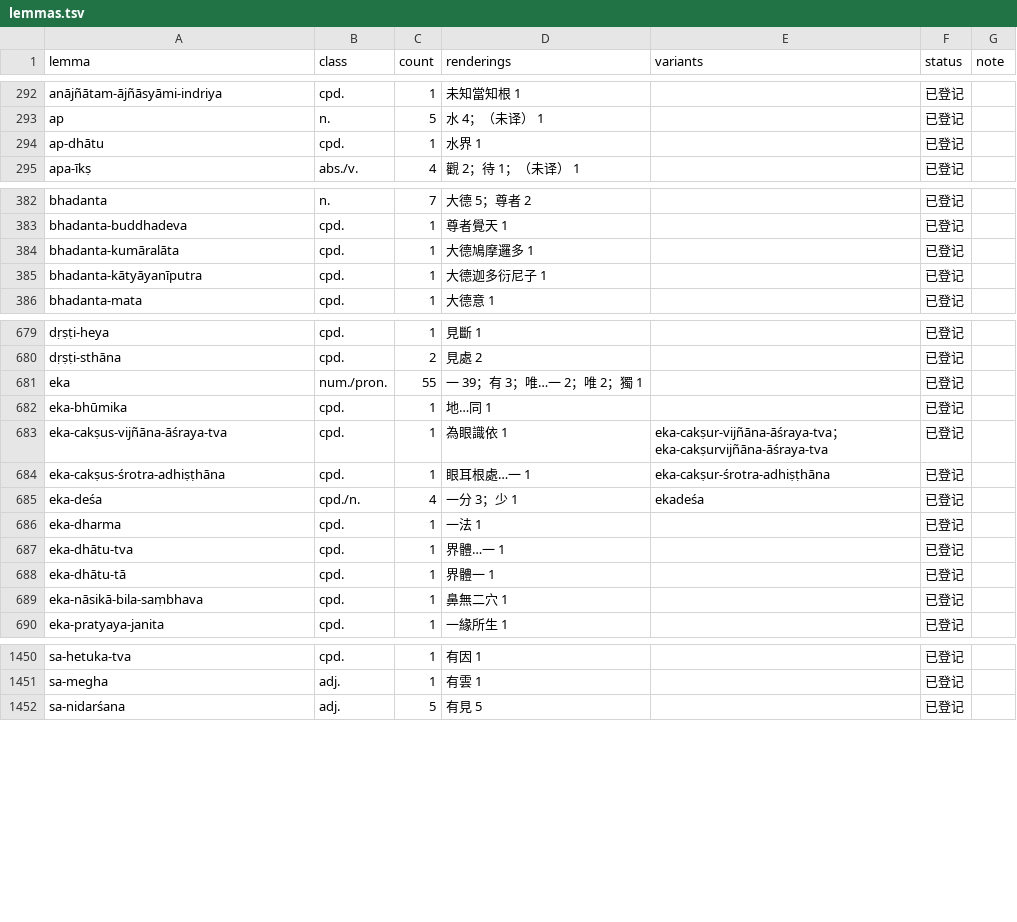
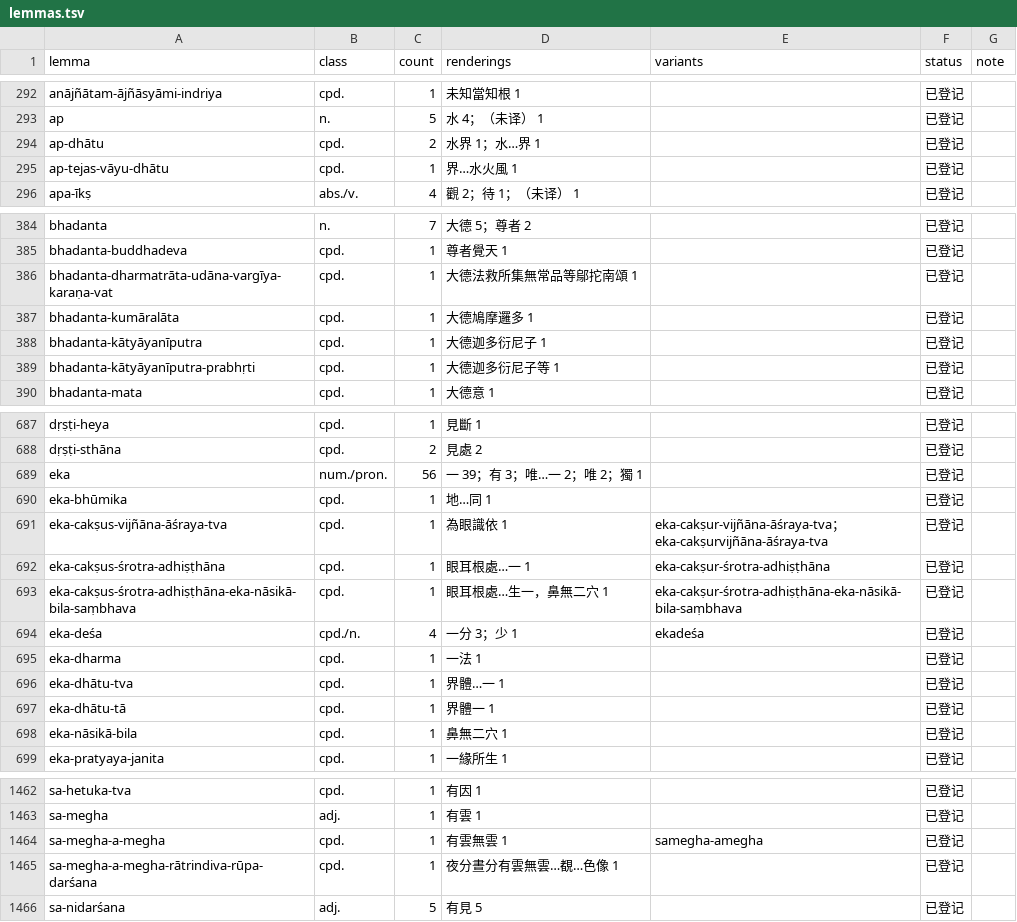
Before and after one commit to yuandengshi/xuanzang-glossary, a TSV file: _work/align/lemmas.tsv, drawn as a sheet; only a part is shown, gaps mark what is left out; the diff covers the shown part only.

```diff
--- a/_work/align/lemmas.tsv
+++ b/_work/align/lemmas.tsv
@@ -293,3 +293,4 @@ anājñātam-ājñāsyāmi-indriya	cpd.	1	未知當知根 1		已登记
 ap	n.	5	水 4；（未译） 1		已登记	
-ap-dhātu	cpd.	1	水界 1		已登记	
+ap-dhātu	cpd.	2	水界 1；水…界 1		已登记	
+ap-tejas-vāyu-dhātu	cpd.	1	界…水火風 1		已登记	
 apa-īkṣ	abs./v.	4	觀 2；待 1；（未译） 1		已登记	
@@ -383,4 +385,6 @@ bhadanta	n.	7	大德 5；尊者 2		已登记
 bhadanta-buddhadeva	cpd.	1	尊者覺天 1		已登记	
+bhadanta-dharmatrāta-udāna-vargīya-karaṇa-vat	cpd.	1	大德法救所集無常品等鄔拕南頌 1		已登记	
 bhadanta-kumāralāta	cpd.	1	大德鳩摩邏多 1		已登记	
 bhadanta-kātyāyanīputra	cpd.	1	大德迦多衍尼子 1		已登记	
+bhadanta-kātyāyanīputra-prabhṛti	cpd.	1	大德迦多衍尼子等 1		已登记	
 bhadanta-mata	cpd.	1	大德意 1		已登记	
@@ -680,3 +688,3 @@ dṛṣṭi-heya	cpd.	1	見斷 1		已登记
 dṛṣṭi-sthāna	cpd.	2	見處 2		已登记	
-eka	num./pron.	55	一 39；有 3；唯…一 2；唯 2；獨 1		已登记	
+eka	num./pron.	56	一 39；有 3；唯…一 2；唯 2；獨 1		已登记	
 eka-bhūmika	cpd.	1	地…同 1		已登记	
@@ -684,2 +692,3 @@ eka-cakṣus-vijñāna-āśraya-tva	cpd.	1	為眼識依 1	eka-cakṣur-vijñāna
 eka-cakṣus-śrotra-adhiṣṭhāna	cpd.	1	眼耳根處…一 1	eka-cakṣur-śrotra-adhiṣṭhāna	已登记	
+eka-cakṣus-śrotra-adhiṣṭhāna-eka-nāsikā-bila-saṃbhava	cpd.	1	眼耳根處…生一，鼻無二穴 1	eka-cakṣur-śrotra-adhiṣṭhāna-eka-nāsikā-bila-saṃbhava	已登记	
 eka-deśa	cpd./n.	4	一分 3；少 1	ekadeśa	已登记	
@@ -688,3 +697,3 @@ eka-dhātu-tva	cpd.	1	界體…一 1		已登记
 eka-dhātu-tā	cpd.	1	界體一 1		已登记	
-eka-nāsikā-bila-saṃbhava	cpd.	1	鼻無二穴 1		已登记	
+eka-nāsikā-bila	cpd.	1	鼻無二穴 1		已登记	
 eka-pratyaya-janita	cpd.	1	一緣所生 1		已登记	
@@ -1451,2 +1463,4 @@ sa-hetuka-tva	cpd.	1	有因 1		已登记
 sa-megha	adj.	1	有雲 1		已登记	
+sa-megha-a-megha	cpd.	1	有雲無雲 1	samegha-amegha	已登记	
+sa-megha-a-megha-rātrindiva-rūpa-darśana	cpd.	1	夜分晝分有雲無雲…覩…色像 1		已登记	
 sa-nidarśana	adj.	5	有見 5		已登记	
```
Also changed, not shown: 16 added rows, 3 removed rows and 23 edited cells elsewhere in this file, _work/align/akbh1/occ/U04.tsv, _work/align/akbh1/occ/U21.tsv, 35 other files.
